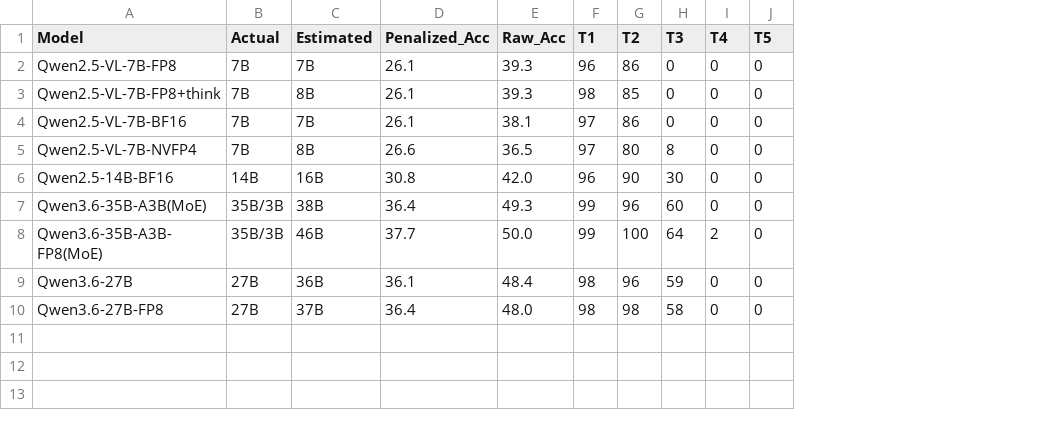
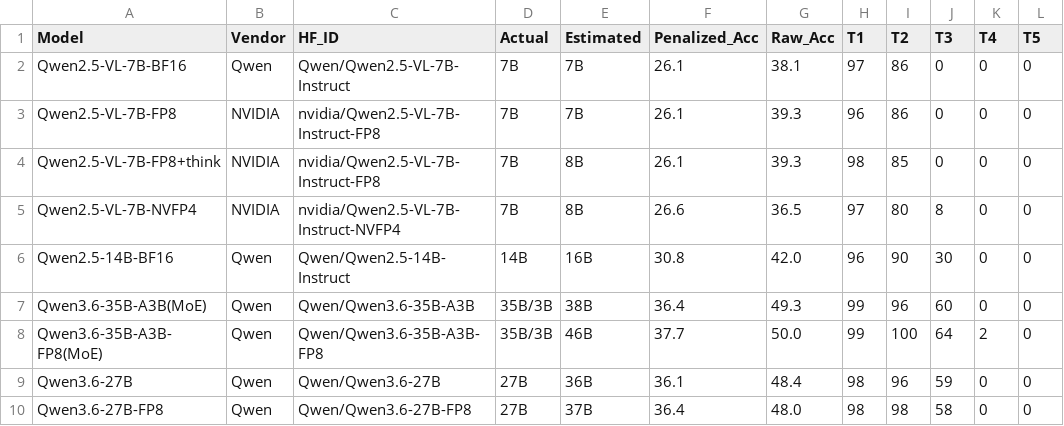
Before and after one commit to host452b/ikp_study, a CSV file: results/benchmark.csv, drawn as a sheet; only a part is shown; addresses are those after the commit; the diff names each change by its address in the sheet, - before the commit and + after, or states it on an @@ line.

```diff
--- a/results/benchmark.csv
+++ b/results/benchmark.csv
+column B (Vendor), rows 3-10: NVIDIA | NVIDIA | NVIDIA | Qwen | Qwen | Qwen | Qwen | Qwen
+column C (HF_ID), rows 3-10: nvidia/Qwen2.5-VL-7B-Instruct-FP8 | nvidia/Qwen2.5-VL-7B-Instruct-FP8 | nvidia/Qwen2.5-VL-7B-Instruct-NVFP4 | Qwen/Qwen2.5-14B-Instruct | Qwen/Qwen3.6-35B-A3B | Qwen/Qwen3.6-35B-A3B-FP8 | Qwen/Qwen3.6-27B | Qwen/Qwen3.6-27B-FP8
@@ row 4 moved to row 2: Qwen2.5-VL-7B-BF16 @@
```
Also changed, not shown: 2 other files.
